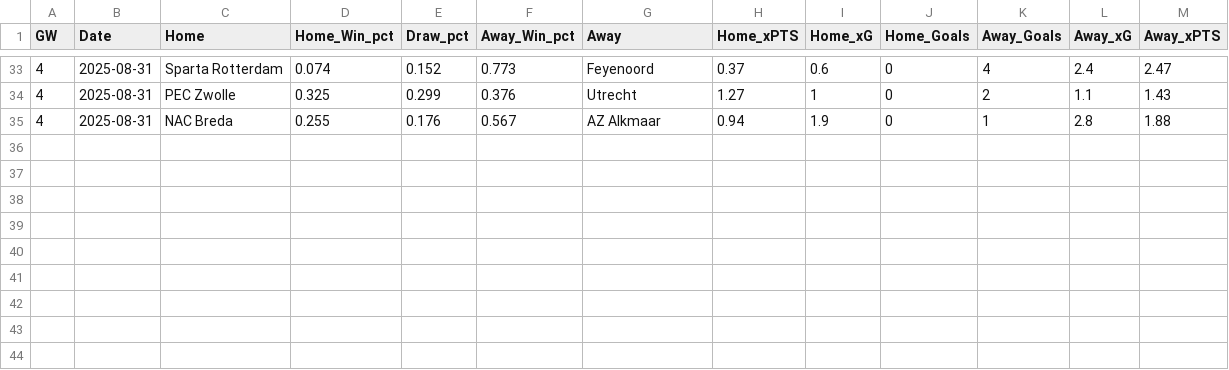
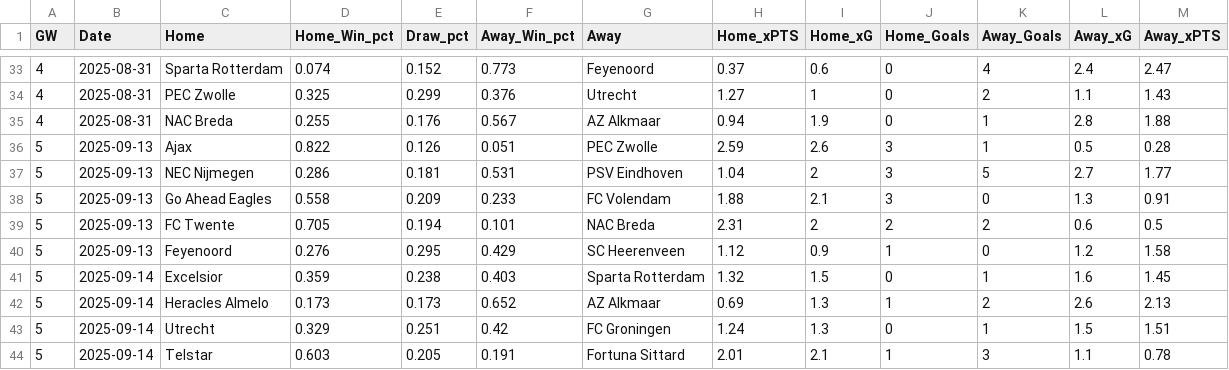
Before and after one commit to mikvanwell/eredivisie-analyst, a CSV file: expected_results.csv, drawn as a sheet; only a part is shown, gaps mark what is left out.

```diff
--- a/expected_results.csv
+++ b/expected_results.csv
@@ -35 +35,10 @@
 "4",2025-08-31,"NAC Breda",0.255,0.176,0.567,"AZ Alkmaar",0.94,1.9,0,1,2.8,1.88
+"5",2025-09-13,"Ajax",0.822,0.126,0.051,"PEC Zwolle",2.59,2.6,3,1,0.5,0.28
+"5",2025-09-13,"NEC Nijmegen",0.286,0.181,0.531,"PSV Eindhoven",1.04,2,3,5,2.7,1.77
+"5",2025-09-13,"Go Ahead Eagles",0.558,0.209,0.233,"FC Volendam",1.88,2.1,3,0,1.3,0.91
+"5",2025-09-13,"FC Twente",0.705,0.194,0.101,"NAC Breda",2.31,2,2,2,0.6,0.5
+"5",2025-09-13,"Feyenoord",0.276,0.295,0.429,"SC Heerenveen",1.12,0.9,1,0,1.2,1.58
+"5",2025-09-14,"Excelsior",0.359,0.238,0.403,"Sparta Rotterdam",1.32,1.5,0,1,1.6,1.45
+"5",2025-09-14,"Heracles Almelo",0.173,0.173,0.652,"AZ Alkmaar",0.69,1.3,1,2,2.6,2.13
+"5",2025-09-14,"Utrecht",0.329,0.251,0.42,"FC Groningen",1.24,1.3,0,1,1.5,1.51
+"5",2025-09-14,"Telstar",0.603,0.205,0.191,"Fortuna Sittard",2.01,2.1,1,3,1.1,0.78
```
Also changed, not shown: expected_adj_standings.csv, expected_np_standings.csv, 1 other file.
